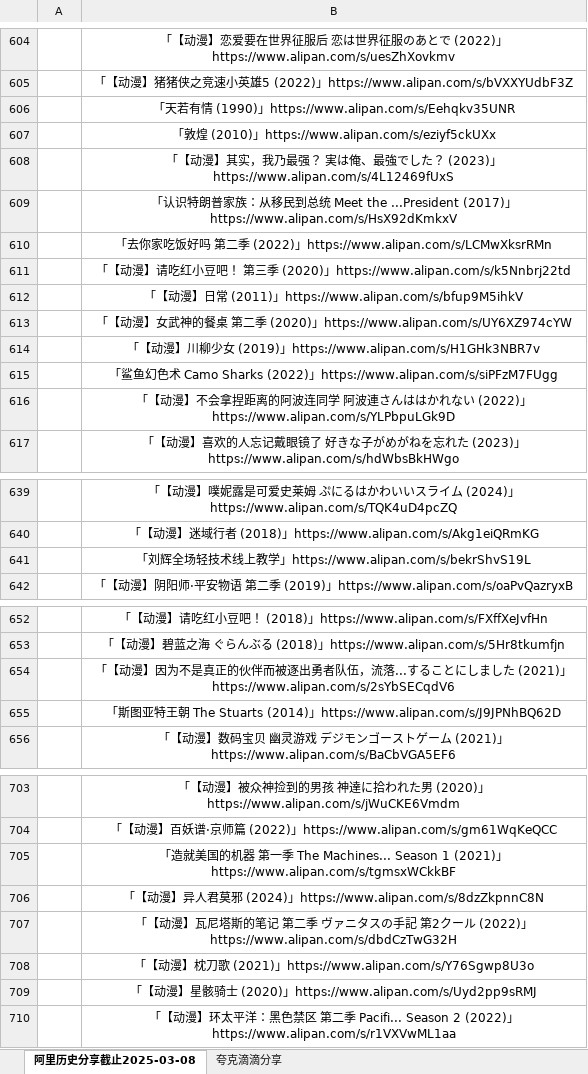
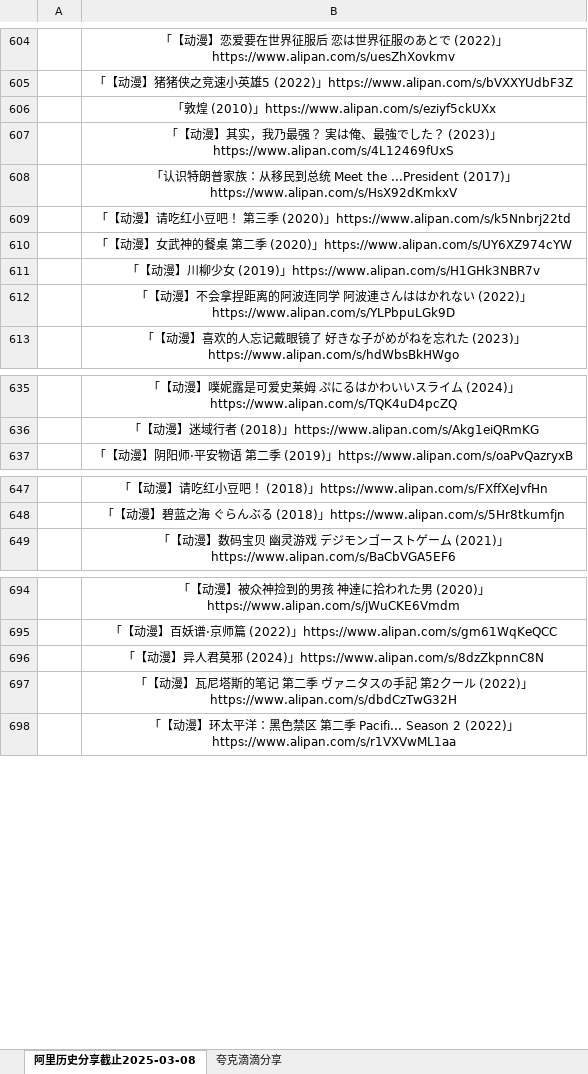
Before and after one commit to mitjavaz/memo, an Excel workbook: .ready/夸克滴滴分享.xlsx, sheet 阿里历史分享截止2025-03-08, drawn as a sheet; only a part is shown, gaps mark what is left out; values as stored, in another font and other column widths than the file's, no borders; the diff covers the shown part only; the diff names each change by its address in the sheet, - before the commit and + after, or states it on an @@ line.

```diff
--- a/.ready/夸克滴滴分享.xlsx (sheet 阿里历史分享截止2025-03-08)
+++ b/.ready/夸克滴滴分享.xlsx (sheet 阿里历史分享截止2025-03-08)
-row 606:  | 「天若有情 (1990)」https://www.alipan.com/s/Eehqkv35UNR
-row 610:  | 「去你家吃饭好吗 第二季 (2022)」https://www.alipan.com/s/LCMwXksrRMn
-row 612:  | 「【动漫】日常 (2011)」https://www.alipan.com/s/bfup9M5ihkV
-row 615:  | 「鲨鱼幻色术 Camo Sharks (2022)」https://www.alipan.com/s/siPFzM7FUgg
-row 641:  | 「刘辉全场轻技术线上教学」https://www.alipan.com/s/bekrShvS19L
-row 654:  | 「【动漫】因为不是真正的伙伴而被逐出勇者队伍，流落...することにしました (2021)」https://www.alipan.com/s/2sYbSECqdV6
-row 655:  | 「斯图亚特王朝 The Stuarts (2014)」https://www.alipan.com/s/J9JPNhBQ62D
-row 705:  | 「造就美国的机器 第一季 The Machines... Season 1 (2021)」https://www.alipan.com/s/tgmsxWCkkBF
-row 708:  | 「【动漫】枕刀歌 (2021)」https://www.alipan.com/s/Y76Sgwp8U3o
-row 709:  | 「【动漫】星骸骑士 (2020)」https://www.alipan.com/s/Uyd2pp9sRMJ
```
Also changed, not shown: 2 removed rows elsewhere in this sheet, sheet 夸克滴滴分享.
